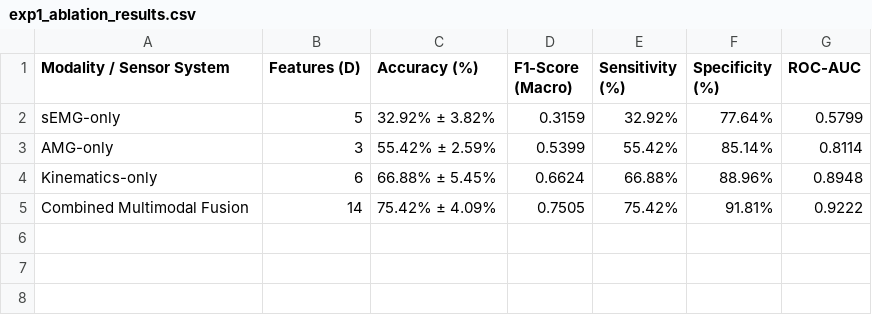
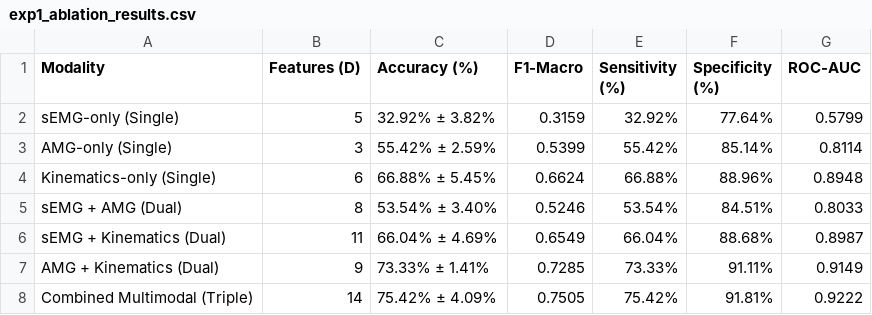
Before and after one commit to slyvarun/normative-movement-anomaly-detection, a CSV file: data/exp1_ablation_results.csv, drawn as a sheet.

Commit message:
feat: expand Experiment 1 ablation benchmark to all 7 single, dual, and triple modality combinations

```diff
--- a/data/exp1_ablation_results.csv
+++ b/data/exp1_ablation_results.csv
@@ -1,5 +1,8 @@
-Modality / Sensor System,Features (D),Accuracy (%),F1-Score (Macro),Sensitivity (%),Specificity (%),ROC-AUC
-sEMG-only,5,32.92% ± 3.82%,0.3159,32.92%,77.64%,0.5799
-AMG-only,3,55.42% ± 2.59%,0.5399,55.42%,85.14%,0.8114
-Kinematics-only,6,66.88% ± 5.45%,0.6624,66.88%,88.96%,0.8948
-Combined Multimodal Fusion,14,75.42% ± 4.09%,0.7505,75.42%,91.81%,0.9222
+Modality,Features (D),Accuracy (%),F1-Macro,Sensitivity (%),Specificity (%),ROC-AUC
+sEMG-only (Single),5,32.92% ± 3.82%,0.3159,32.92%,77.64%,0.5799
+AMG-only (Single),3,55.42% ± 2.59%,0.5399,55.42%,85.14%,0.8114
+Kinematics-only (Single),6,66.88% ± 5.45%,0.6624,66.88%,88.96%,0.8948
+sEMG + AMG (Dual),8,53.54% ± 3.40%,0.5246,53.54%,84.51%,0.8033
+sEMG + Kinematics (Dual),11,66.04% ± 4.69%,0.6549,66.04%,88.68%,0.8987
+AMG + Kinematics (Dual),9,73.33% ± 1.41%,0.7285,73.33%,91.11%,0.9149
+Combined Multimodal (Triple),14,75.42% ± 4.09%,0.7505,75.42%,91.81%,0.9222
```
Also changed, not shown: 2 other files.
